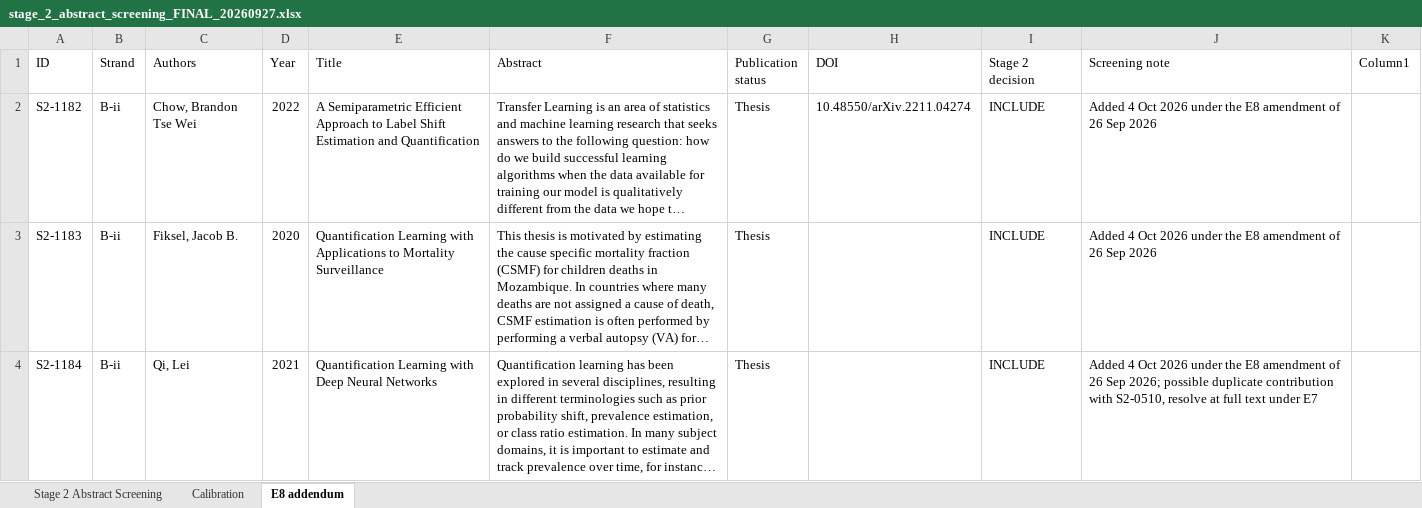
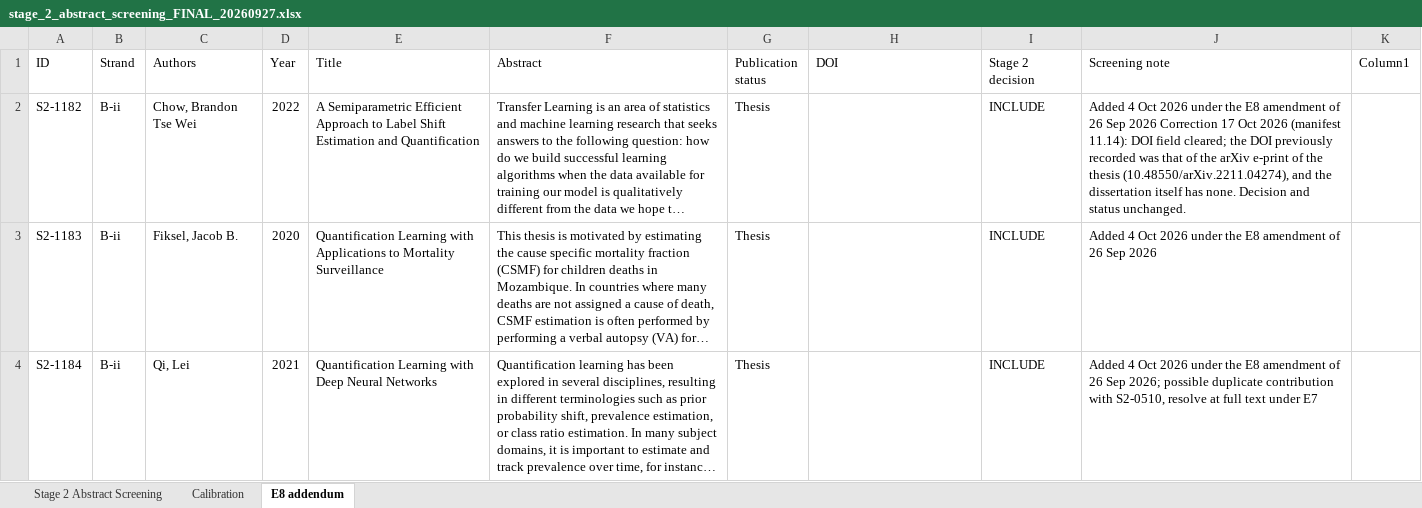
Before and after one commit to Future-Mobility-Lab/autonomous_vehicles_arnaud, an Excel workbook: lit_search/evidence workbook/screening/stage 2/stage_2_abstract_screening_FINAL_20260927.xlsx, sheet E8 addendum, drawn as a sheet; long unchanged cells end in …; values as stored, in another font and other column widths than the file's, no borders; table styles not drawn; the diff names each change by its address in the sheet, - before the commit and + after, or states it on an @@ line.

```diff
--- a/lit_search/evidence workbook/screening/stage 2/stage_2_abstract_screening_FINAL_20260927.xlsx (sheet E8 addendum)
+++ b/lit_search/evidence workbook/screening/stage 2/stage_2_abstract_screening_FINAL_20260927.xlsx (sheet E8 addendum)
-H2 (DOI): 10.48550/arXiv.2211.04274
+H2 (DOI): (empty)
-J2 (Screening note): …Sep 2026
+J2 (Screening note): …Sep 2026 Correction 17 Oct 2026 (manifest 11.14): DOI field cleared; the DOI previously recorded was that of the arXiv e-print of the thesis (10.48550/arXiv.2211.04274), and the dissertation itself has none. Decision and status unchanged.
```
Also changed, not shown: lit_search/PRISMA_Search_and_Screening_Log_20260921.xlsx, 1 other file.
